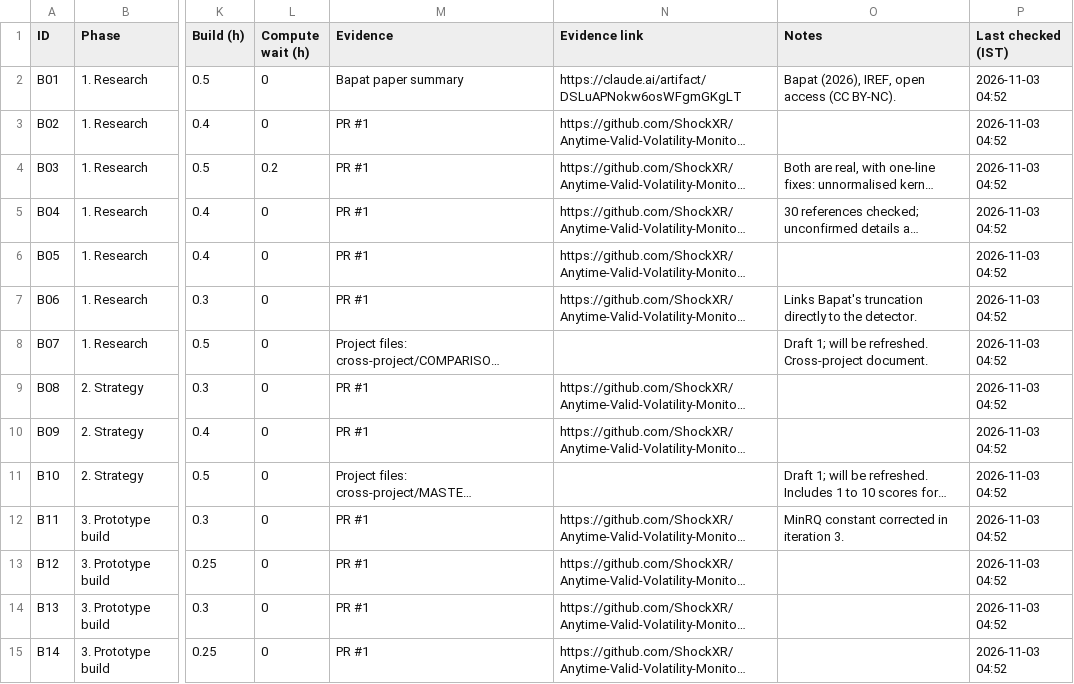
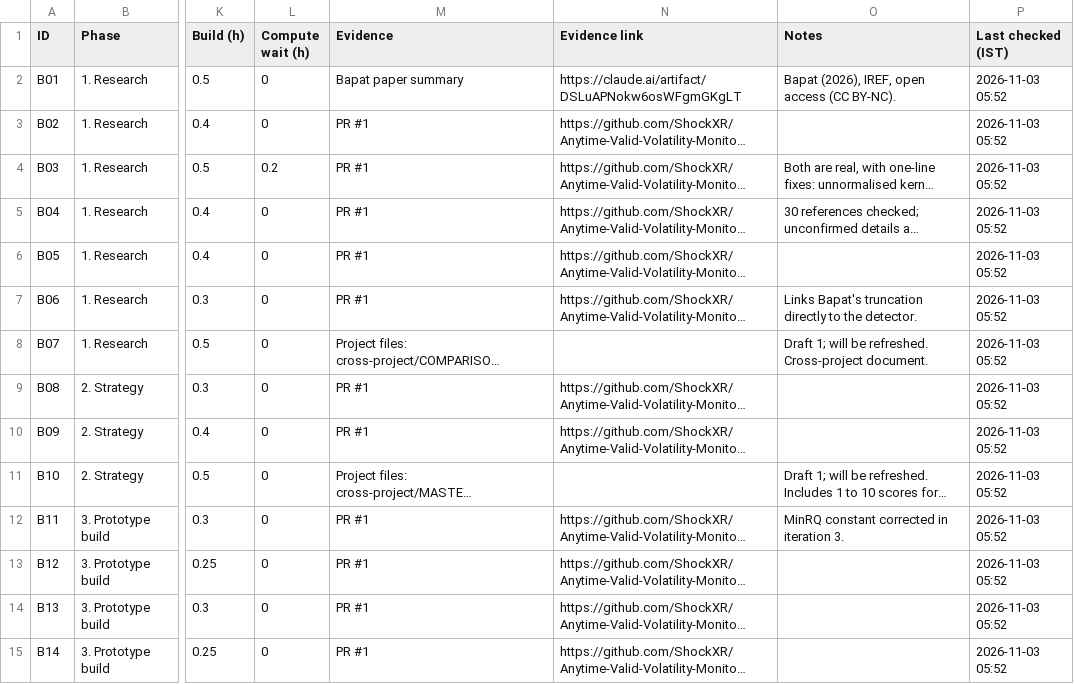
Before and after one commit to ShockXR/Anytime-Valid-Volatility-Monitor, a CSV file: tracker/tasks.csv, drawn as a sheet; only a part is shown, gaps mark what is left out; long unchanged cells end in …; the diff covers the shown part only; the diff names each change by its address in the sheet, - before the commit and + after, or states it on an @@ line.

```diff
--- a/tracker/tasks.csv
+++ b/tracker/tasks.csv
-P2:P15 (Last checked (IST)): 2026-11-03 04:52
+P2:P15 (Last checked (IST)): 2026-11-03 05:52
```
Also changed, not shown: 1 added row and 75 edited cells elsewhere in this file.
